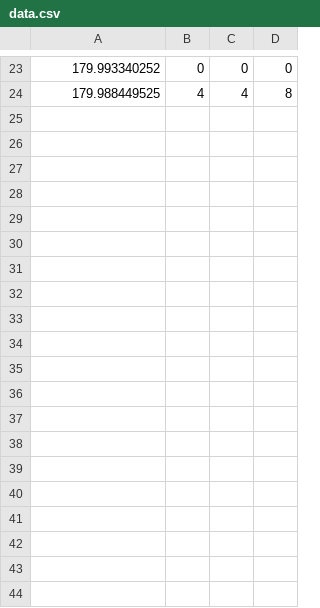
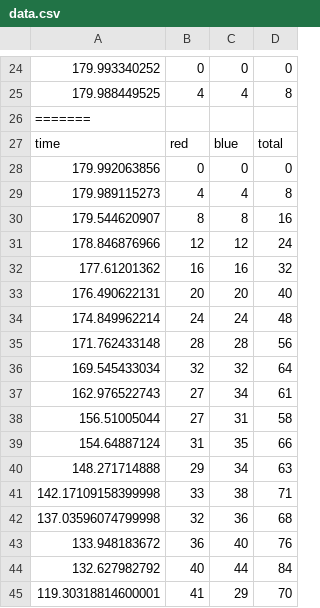
Before and after one commit to yeungeqq/comp30024_part_b, a CSV file: part_b/data.csv, drawn as a sheet; only a part is shown, gaps mark what is left out; the diff covers the shown part only.

```diff
--- a/part_b/data.csv
+++ b/part_b/data.csv
@@ -24 +25,21 @@
 179.988449525,4,4,8
+=======
+time,red,blue,total
+179.992063856,0,0,0
+179.989115273,4,4,8
+179.544620907,8,8,16
+178.846876966,12,12,24
+177.61201362,16,16,32
+176.490622131,20,20,40
+174.849962214,24,24,48
+171.762433148,28,28,56
+169.545433034,32,32,64
+162.976522743,27,34,61
+156.51005044,27,31,58
+154.64887124,31,35,66
+148.271714888,29,34,63
+142.17109158399998,33,38,71
+137.03596074799998,32,36,68
+133.948183672,36,40,76
+132.627982792,40,44,84
+119.30318814600001,41,29,70
```
Also changed, not shown: 21 added rows elsewhere in this file, part_b/agent3_test.csv, part_b/random_test.csv, 13 other files.
